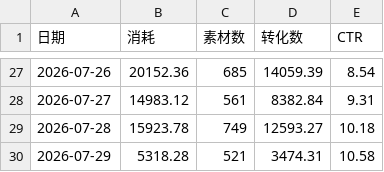
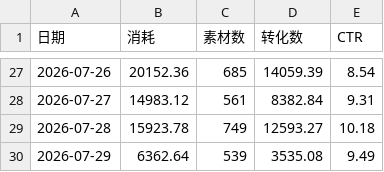
Before and after one commit to Hy088/chuangliang-data_625, a CSV file: me-history.csv, drawn as a sheet; only a part is shown, gaps mark what is left out.

```diff
--- a/me-history.csv
+++ b/me-history.csv
@@ -29,2 +29,2 @@
 2026-07-28,15923.78,749,12593.27,10.18
-2026-07-29,5318.28,521,3474.31,10.58
+2026-07-29,6362.64,539,3535.08,9.49
```
Also changed, not shown: me-data.csv, 1 other file.
